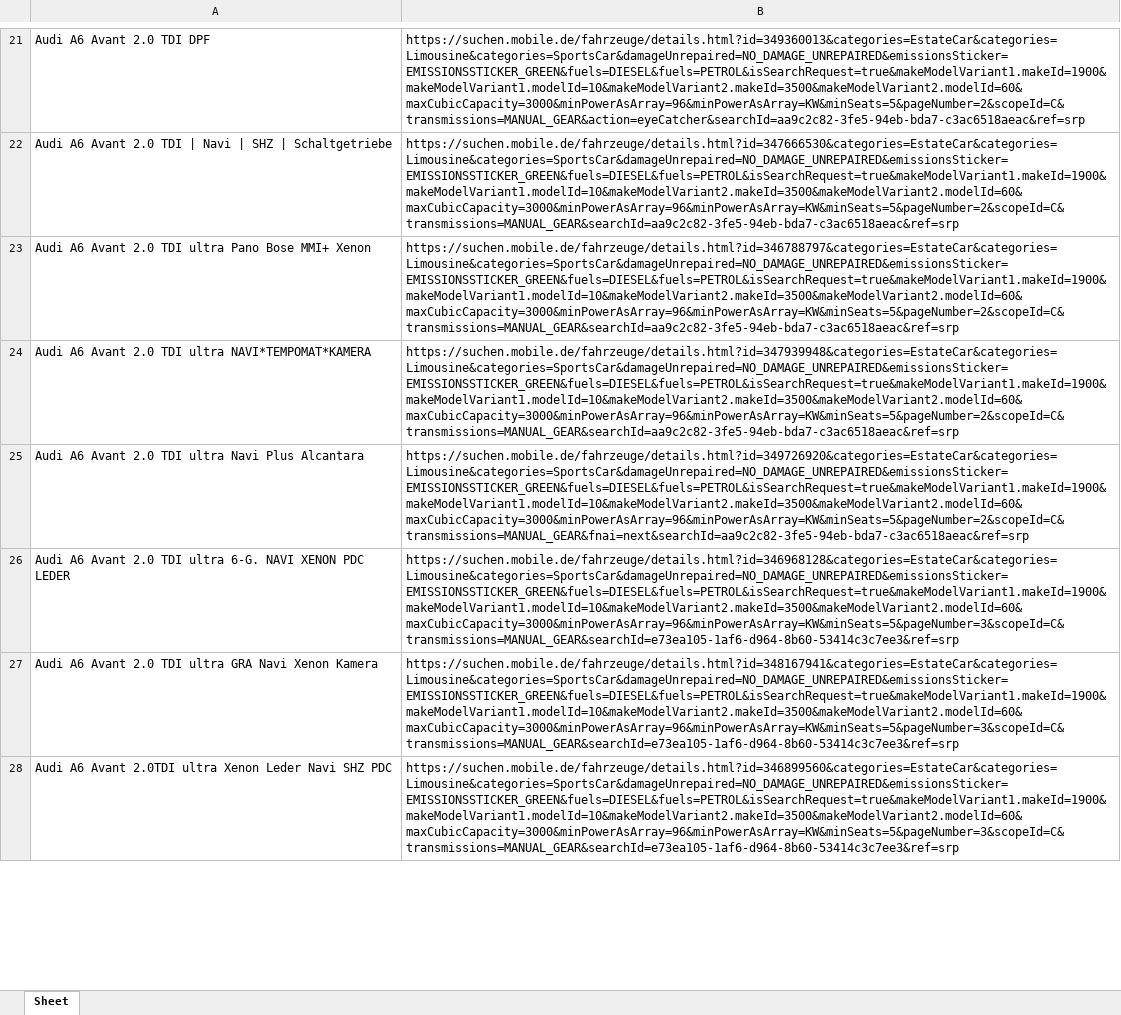
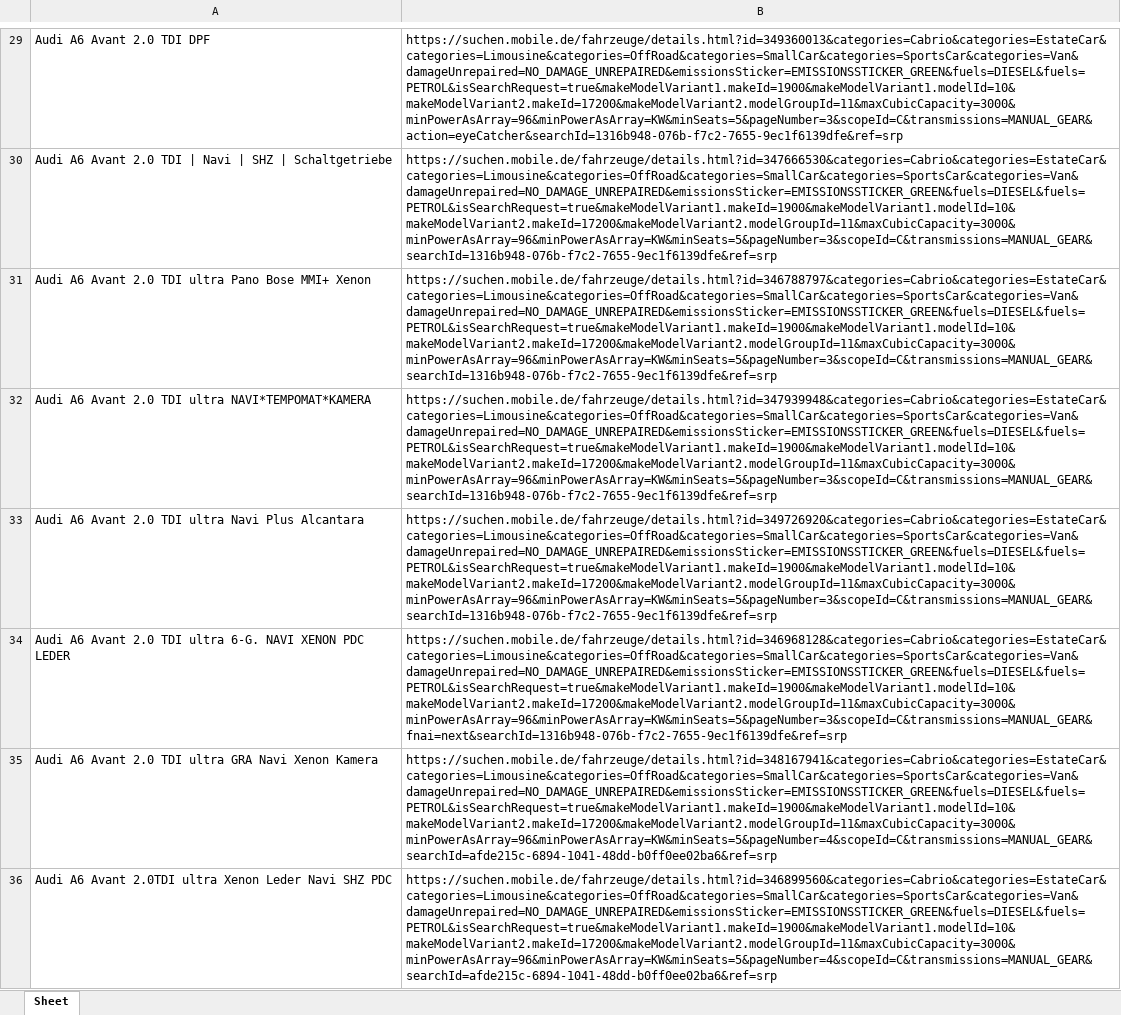
Before and after one commit to VargaIonut/Mobile.de, an Excel workbook: Mobile.de/Data/Cars.xlsx, sheet Sheet, drawn as a sheet; only a part is shown, gaps mark what is left out; values as stored, in another font and other column widths than the file's, no borders; addresses are those after the commit; the diff covers the shown part only; the diff names each change by its address in the sheet, - before the commit and + after, or states it on an @@ line.

```diff
--- a/Mobile.de/Data/Cars.xlsx (sheet Sheet)
+++ b/Mobile.de/Data/Cars.xlsx (sheet Sheet)
-B29: https://suchen.mobile.de/fahrzeuge/details.html?id=349360013&categories=EstateCar&categories=Limousine&categories=SportsCar&damageUnrepaired=NO_DAMAGE_UNREPAIRED&emissionsSticker=EMISSIONSSTICKER_GREEN&fuels=DIESEL&fuels=PETROL&isSearchRequest=true&makeModelVariant1.makeId=1900&makeModelVariant1.modelId=10&makeModelVariant2.makeId=3500&makeModelVariant2.modelId=60&maxCubicCapacity=3000&minPowerAsArray=96&minPowerAsArray=KW&minSeats=5&pageNumber=2&scopeId=C&transmissions=MANUAL_GEAR&action=eyeCatcher&searchId=aa9c2c82-3fe5-94eb-bda7-c3ac6518aeac&ref=srp
+B29: https://suchen.mobile.de/fahrzeuge/details.html?id=349360013&categories=Cabrio&categories=EstateCar&categories=Limousine&categories=OffRoad&categories=SmallCar&categories=SportsCar&categories=Van&damageUnrepaired=NO_DAMAGE_UNREPAIRED&emissionsSticker=EMISSIONSSTICKER_GREEN&fuels=DIESEL&fuels=PETROL&isSearchRequest=true&makeModelVariant1.makeId=1900&makeModelVariant1.modelId=10&makeModelVariant2.makeId=17200&makeModelVariant2.modelGroupId=11&maxCubicCapacity=3000&minPowerAsArray=96&minPowerAsArray=KW&minSeats=5&pageNumber=3&scopeId=C&transmissions=MANUAL_GEAR&action=eyeCatcher&searchId=1316b948-076b-f7c2-7655-9ec1f6139dfe&ref=srp
-B30: https://suchen.mobile.de/fahrzeuge/details.html?id=347666530&categories=EstateCar&categories=Limousine&categories=SportsCar&damageUnrepaired=NO_DAMAGE_UNREPAIRED&emissionsSticker=EMISSIONSSTICKER_GREEN&fuels=DIESEL&fuels=PETROL&isSearchRequest=true&makeModelVariant1.makeId=1900&makeModelVariant1.modelId=10&makeModelVariant2.makeId=3500&makeModelVariant2.modelId=60&maxCubicCapacity=3000&minPowerAsArray=96&minPowerAsArray=KW&minSeats=5&pageNumber=2&scopeId=C&transmissions=MANUAL_GEAR&searchId=aa9c2c82-3fe5-94eb-bda7-c3ac6518aeac&ref=srp
+B30: https://suchen.mobile.de/fahrzeuge/details.html?id=347666530&categories=Cabrio&categories=EstateCar&categories=Limousine&categories=OffRoad&categories=SmallCar&categories=SportsCar&categories=Van&damageUnrepaired=NO_DAMAGE_UNREPAIRED&emissionsSticker=EMISSIONSSTICKER_GREEN&fuels=DIESEL&fuels=PETROL&isSearchRequest=true&makeModelVariant1.makeId=1900&makeModelVariant1.modelId=10&makeModelVariant2.makeId=17200&makeModelVariant2.modelGroupId=11&maxCubicCapacity=3000&minPowerAsArray=96&minPowerAsArray=KW&minSeats=5&pageNumber=3&scopeId=C&transmissions=MANUAL_GEAR&searchId=1316b948-076b-f7c2-7655-9ec1f6139dfe&ref=srp
-B31: https://suchen.mobile.de/fahrzeuge/details.html?id=346788797&categories=EstateCar&categories=Limousine&categories=SportsCar&damageUnrepaired=NO_DAMAGE_UNREPAIRED&emissionsSticker=EMISSIONSSTICKER_GREEN&fuels=DIESEL&fuels=PETROL&isSearchRequest=true&makeModelVariant1.makeId=1900&makeModelVariant1.modelId=10&makeModelVariant2.makeId=3500&makeModelVariant2.modelId=60&maxCubicCapacity=3000&minPowerAsArray=96&minPowerAsArray=KW&minSeats=5&pageNumber=2&scopeId=C&transmissions=MANUAL_GEAR&searchId=aa9c2c82-3fe5-94eb-bda7-c3ac6518aeac&ref=srp
+B31: https://suchen.mobile.de/fahrzeuge/details.html?id=346788797&categories=Cabrio&categories=EstateCar&categories=Limousine&categories=OffRoad&categories=SmallCar&categories=SportsCar&categories=Van&damageUnrepaired=NO_DAMAGE_UNREPAIRED&emissionsSticker=EMISSIONSSTICKER_GREEN&fuels=DIESEL&fuels=PETROL&isSearchRequest=true&makeModelVariant1.makeId=1900&makeModelVariant1.modelId=10&makeModelVariant2.makeId=17200&makeModelVariant2.modelGroupId=11&maxCubicCapacity=3000&minPowerAsArray=96&minPowerAsArray=KW&minSeats=5&pageNumber=3&scopeId=C&transmissions=MANUAL_GEAR&searchId=1316b948-076b-f7c2-7655-9ec1f6139dfe&ref=srp
-B32: https://suchen.mobile.de/fahrzeuge/details.html?id=347939948&categories=EstateCar&categories=Limousine&categories=SportsCar&damageUnrepaired=NO_DAMAGE_UNREPAIRED&emissionsSticker=EMISSIONSSTICKER_GREEN&fuels=DIESEL&fuels=PETROL&isSearchRequest=true&makeModelVariant1.makeId=1900&makeModelVariant1.modelId=10&makeModelVariant2.makeId=3500&makeModelVariant2.modelId=60&maxCubicCapacity=3000&minPowerAsArray=96&minPowerAsArray=KW&minSeats=5&pageNumber=2&scopeId=C&transmissions=MANUAL_GEAR&searchId=aa9c2c82-3fe5-94eb-bda7-c3ac6518aeac&ref=srp
+B32: https://suchen.mobile.de/fahrzeuge/details.html?id=347939948&categories=Cabrio&categories=EstateCar&categories=Limousine&categories=OffRoad&categories=SmallCar&categories=SportsCar&categories=Van&damageUnrepaired=NO_DAMAGE_UNREPAIRED&emissionsSticker=EMISSIONSSTICKER_GREEN&fuels=DIESEL&fuels=PETROL&isSearchRequest=true&makeModelVariant1.makeId=1900&makeModelVariant1.modelId=10&makeModelVariant2.makeId=17200&makeModelVariant2.modelGroupId=11&maxCubicCapacity=3000&minPowerAsArray=96&minPowerAsArray=KW&minSeats=5&pageNumber=3&scopeId=C&transmissions=MANUAL_GEAR&searchId=1316b948-076b-f7c2-7655-9ec1f6139dfe&ref=srp
-B33: https://suchen.mobile.de/fahrzeuge/details.html?id=349726920&categories=EstateCar&categories=Limousine&categories=SportsCar&damageUnrepaired=NO_DAMAGE_UNREPAIRED&emissionsSticker=EMISSIONSSTICKER_GREEN&fuels=DIESEL&fuels=PETROL&isSearchRequest=true&makeModelVariant1.makeId=1900&makeModelVariant1.modelId=10&makeModelVariant2.makeId=3500&makeModelVariant2.modelId=60&maxCubicCapacity=3000&minPowerAsArray=96&minPowerAsArray=KW&minSeats=5&pageNumber=2&scopeId=C&transmissions=MANUAL_GEAR&fnai=next&searchId=aa9c2c82-3fe5-94eb-bda7-c3ac6518aeac&ref=srp
+B33: https://suchen.mobile.de/fahrzeuge/details.html?id=349726920&categories=Cabrio&categories=EstateCar&categories=Limousine&categories=OffRoad&categories=SmallCar&categories=SportsCar&categories=Van&damageUnrepaired=NO_DAMAGE_UNREPAIRED&emissionsSticker=EMISSIONSSTICKER_GREEN&fuels=DIESEL&fuels=PETROL&isSearchRequest=true&makeModelVariant1.makeId=1900&makeModelVariant1.modelId=10&makeModelVariant2.makeId=17200&makeModelVariant2.modelGroupId=11&maxCubicCapacity=3000&minPowerAsArray=96&minPowerAsArray=KW&minSeats=5&pageNumber=3&scopeId=C&transmissions=MANUAL_GEAR&searchId=1316b948-076b-f7c2-7655-9ec1f6139dfe&ref=srp
-B34: https://suchen.mobile.de/fahrzeuge/details.html?id=346968128&categories=EstateCar&categories=Limousine&categories=SportsCar&damageUnrepaired=NO_DAMAGE_UNREPAIRED&emissionsSticker=EMISSIONSSTICKER_GREEN&fuels=DIESEL&fuels=PETROL&isSearchRequest=true&makeModelVariant1.makeId=1900&makeModelVariant1.modelId=10&makeModelVariant2.makeId=3500&makeModelVariant2.modelId=60&maxCubicCapacity=3000&minPowerAsArray=96&minPowerAsArray=KW&minSeats=5&pageNumber=3&scopeId=C&transmissions=MANUAL_GEAR&searchId=e73ea105-1af6-d964-8b60-53414c3c7ee3&ref=srp
+B34: https://suchen.mobile.de/fahrzeuge/details.html?id=346968128&categories=Cabrio&categories=EstateCar&categories=Limousine&categories=OffRoad&categories=SmallCar&categories=SportsCar&categories=Van&damageUnrepaired=NO_DAMAGE_UNREPAIRED&emissionsSticker=EMISSIONSSTICKER_GREEN&fuels=DIESEL&fuels=PETROL&isSearchRequest=true&makeModelVariant1.makeId=1900&makeModelVariant1.modelId=10&makeModelVariant2.makeId=17200&makeModelVariant2.modelGroupId=11&maxCubicCapacity=3000&minPowerAsArray=96&minPowerAsArray=KW&minSeats=5&pageNumber=3&scopeId=C&transmissions=MANUAL_GEAR&fnai=next&searchId=1316b948-076b-f7c2-7655-9ec1f6139dfe&ref=srp
-B35: https://suchen.mobile.de/fahrzeuge/details.html?id=348167941&categories=EstateCar&categories=Limousine&categories=SportsCar&damageUnrepaired=NO_DAMAGE_UNREPAIRED&emissionsSticker=EMISSIONSSTICKER_GREEN&fuels=DIESEL&fuels=PETROL&isSearchRequest=true&makeModelVariant1.makeId=1900&makeModelVariant1.modelId=10&makeModelVariant2.makeId=3500&makeModelVariant2.modelId=60&maxCubicCapacity=3000&minPowerAsArray=96&minPowerAsArray=KW&minSeats=5&pageNumber=3&scopeId=C&transmissions=MANUAL_GEAR&searchId=e73ea105-1af6-d964-8b60-53414c3c7ee3&ref=srp
+B35: https://suchen.mobile.de/fahrzeuge/details.html?id=348167941&categories=Cabrio&categories=EstateCar&categories=Limousine&categories=OffRoad&categories=SmallCar&categories=SportsCar&categories=Van&damageUnrepaired=NO_DAMAGE_UNREPAIRED&emissionsSticker=EMISSIONSSTICKER_GREEN&fuels=DIESEL&fuels=PETROL&isSearchRequest=true&makeModelVariant1.makeId=1900&makeModelVariant1.modelId=10&makeModelVariant2.makeId=17200&makeModelVariant2.modelGroupId=11&maxCubicCapacity=3000&minPowerAsArray=96&minPowerAsArray=KW&minSeats=5&pageNumber=4&scopeId=C&transmissions=MANUAL_GEAR&searchId=afde215c-6894-1041-48dd-b0ff0ee02ba6&ref=srp
-B36: https://suchen.mobile.de/fahrzeuge/details.html?id=346899560&categories=EstateCar&categories=Limousine&categories=SportsCar&damageUnrepaired=NO_DAMAGE_UNREPAIRED&emissionsSticker=EMISSIONSSTICKER_GREEN&fuels=DIESEL&fuels=PETROL&isSearchRequest=true&makeModelVariant1.makeId=1900&makeModelVariant1.modelId=10&makeModelVariant2.makeId=3500&makeModelVariant2.modelId=60&maxCubicCapacity=3000&minPowerAsArray=96&minPowerAsArray=KW&minSeats=5&pageNumber=3&scopeId=C&transmissions=MANUAL_GEAR&searchId=e73ea105-1af6-d964-8b60-53414c3c7ee3&ref=srp
+B36: https://suchen.mobile.de/fahrzeuge/details.html?id=346899560&categories=Cabrio&categories=EstateCar&categories=Limousine&categories=OffRoad&categories=SmallCar&categories=SportsCar&categories=Van&damageUnrepaired=NO_DAMAGE_UNREPAIRED&emissionsSticker=EMISSIONSSTICKER_GREEN&fuels=DIESEL&fuels=PETROL&isSearchRequest=true&makeModelVariant1.makeId=1900&makeModelVariant1.modelId=10&makeModelVariant2.makeId=17200&makeModelVariant2.modelGroupId=11&maxCubicCapacity=3000&minPowerAsArray=96&minPowerAsArray=KW&minSeats=5&pageNumber=4&scopeId=C&transmissions=MANUAL_GEAR&searchId=afde215c-6894-1041-48dd-b0ff0ee02ba6&ref=srp
```
Also changed, not shown: 24 added rows, 3 removed rows and 47 edited cells elsewhere in this sheet, Mobile.de/Data/Config.xlsx, 3 other files.
